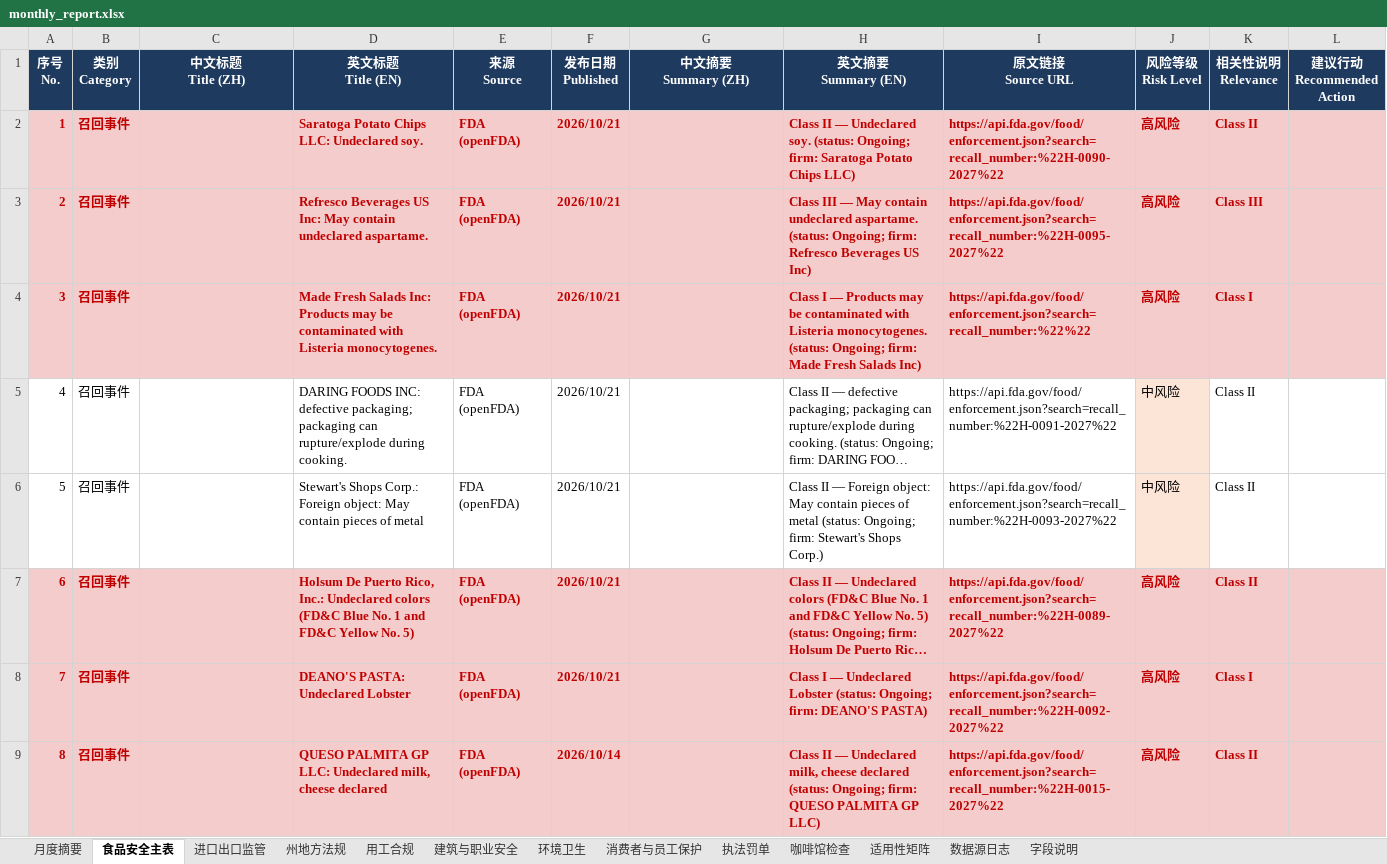
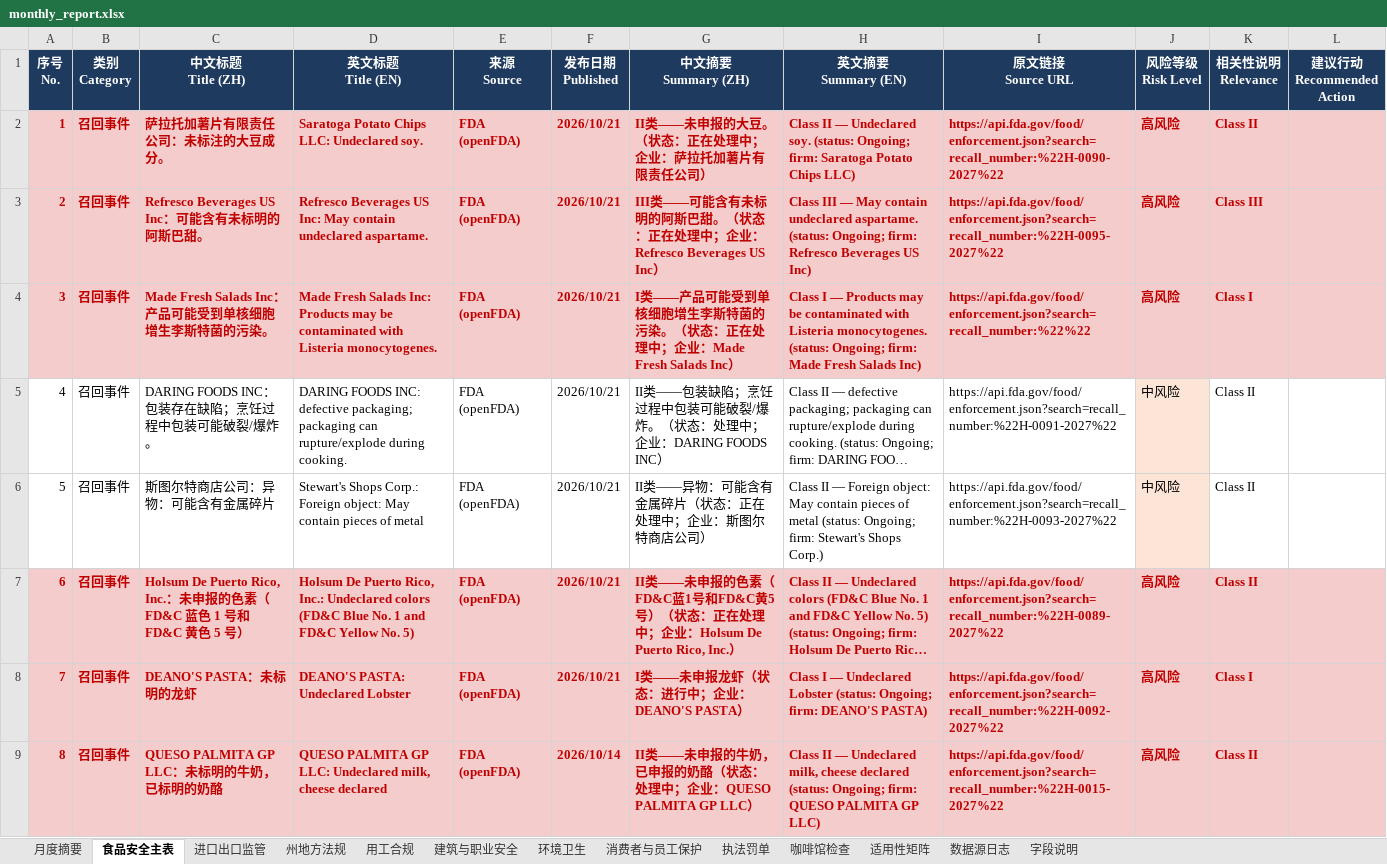
Before and after one commit to xiangyuzeng/qa_dashboard, an Excel workbook: public/exports/monthly_report.xlsx, sheet 食品安全主表, drawn as a sheet; only a part is shown; long unchanged cells end in …; values as stored, in another font and other column widths than the file's, no borders; the diff covers the shown part only; the diff names each change by its address in the sheet, - before the commit and + after, or states it on an @@ line.

```diff
--- a/public/exports/monthly_report.xlsx (sheet 食品安全主表)
+++ b/public/exports/monthly_report.xlsx (sheet 食品安全主表)
-C2 (中文标题 Title (ZH)): (empty)
+C2 (中文标题 Title (ZH)): 萨拉托加薯片有限责任公司：未标注的大豆成分。
-G2 (中文摘要 Summary (ZH)): (empty)
+G2 (中文摘要 Summary (ZH)): II类——未申报的大豆。（状态：正在处理中；企业：萨拉托加薯片有限责任公司）
-C3 (中文标题 Title (ZH)): (empty)
+C3 (中文标题 Title (ZH)): Refresco Beverages US Inc：可能含有未标明的阿斯巴甜。
-G3 (中文摘要 Summary (ZH)): (empty)
+G3 (中文摘要 Summary (ZH)): III类——可能含有未标明的阿斯巴甜。（状态：正在处理中；企业：Refresco Beverages US Inc）
-C4 (中文标题 Title (ZH)): (empty)
+C4 (中文标题 Title (ZH)): Made Fresh Salads Inc：产品可能受到单核细胞增生李斯特菌的污染。
-G4 (中文摘要 Summary (ZH)): (empty)
+G4 (中文摘要 Summary (ZH)): I类——产品可能受到单核细胞增生李斯特菌的污染。（状态：正在处理中；企业：Made Fresh Salads Inc）
-C5 (中文标题 Title (ZH)): (empty)
+C5 (中文标题 Title (ZH)): DARING FOODS INC：包装存在缺陷；烹饪过程中包装可能破裂/爆炸。
-G5 (中文摘要 Summary (ZH)): (empty)
+G5 (中文摘要 Summary (ZH)): II类——包装缺陷；烹饪过程中包装可能破裂/爆炸。（状态：处理中；企业：DARING FOODS INC）
-C6 (中文标题 Title (ZH)): (empty)
+C6 (中文标题 Title (ZH)): 斯图尔特商店公司：异物：可能含有金属碎片
-G6 (中文摘要 Summary (ZH)): (empty)
+G6 (中文摘要 Summary (ZH)): II类——异物：可能含有金属碎片（状态：正在处理中；企业：斯图尔特商店公司）
-C7 (中文标题 Title (ZH)): (empty)
+C7 (中文标题 Title (ZH)): Holsum De Puerto Rico, Inc.：未申报的色素（FD&C 蓝色 1 号和 FD&C 黄色 5 号）
-G7 (中文摘要 Summary (ZH)): (empty)
+G7 (中文摘要 Summary (ZH)): II类——未申报的色素（FD&C蓝1号和FD&C黄5号）（状态：正在处理中；企业：Holsum De Puerto Rico, Inc.）
-C8 (中文标题 Title (ZH)): (empty)
+C8 (中文标题 Title (ZH)): DEANO'S PASTA：未标明的龙虾
-G8 (中文摘要 Summary (ZH)): (empty)
+G8 (中文摘要 Summary (ZH)): I类——未申报龙虾（状态：进行中；企业：DEANO'S PASTA）
-C9 (中文标题 Title (ZH)): (empty)
+C9 (中文标题 Title (ZH)): QUESO PALMITA GP LLC：未标明的牛奶，已标明的奶酪
-G9 (中文摘要 Summary (ZH)): (empty)
+G9 (中文摘要 Summary (ZH)): II类——未申报的牛奶，已申报的奶酪（状态：处理中；企业：QUESO PALMITA GP LLC）
```
Also changed, not shown: 169 edited cells elsewhere in this sheet, sheet 咖啡馆检查, sheet 进口出口监管, sheet 月度摘要, sheet 执法罚单, sheet 数据源日志, 13 other files.
